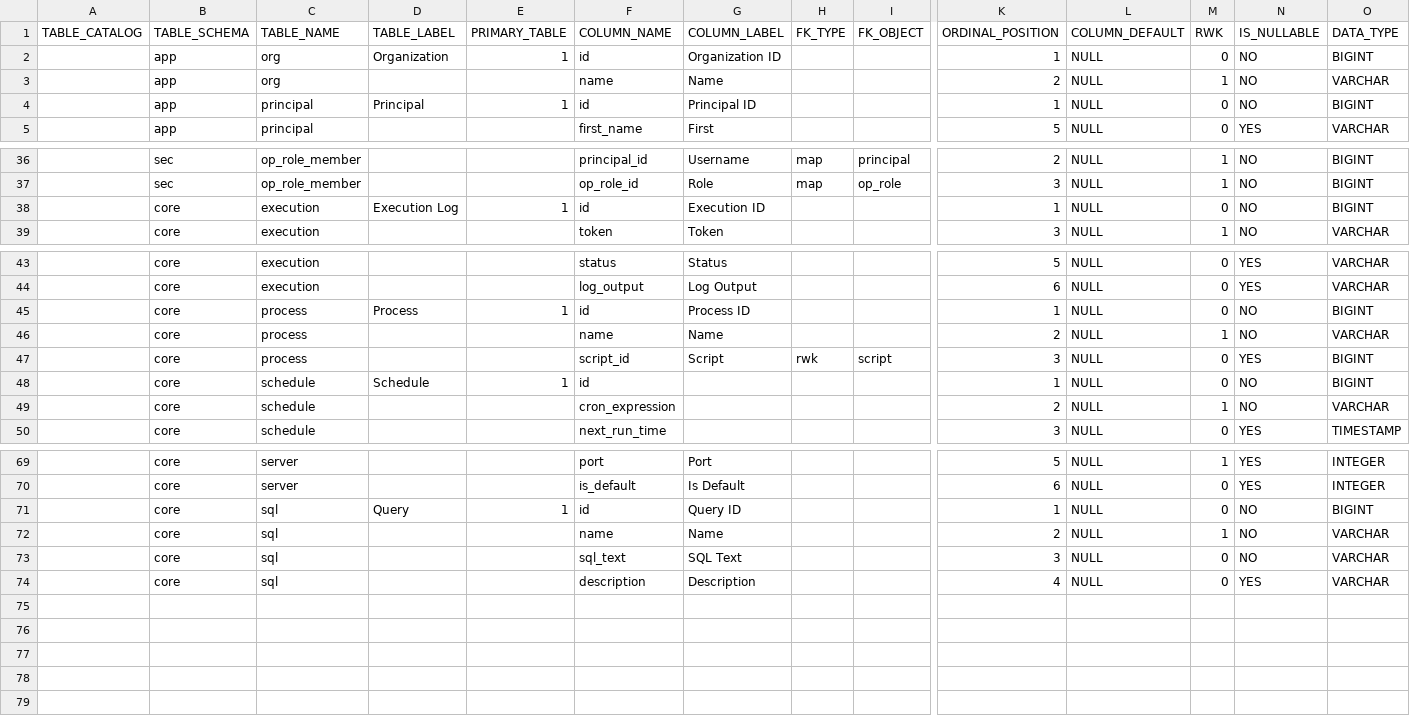
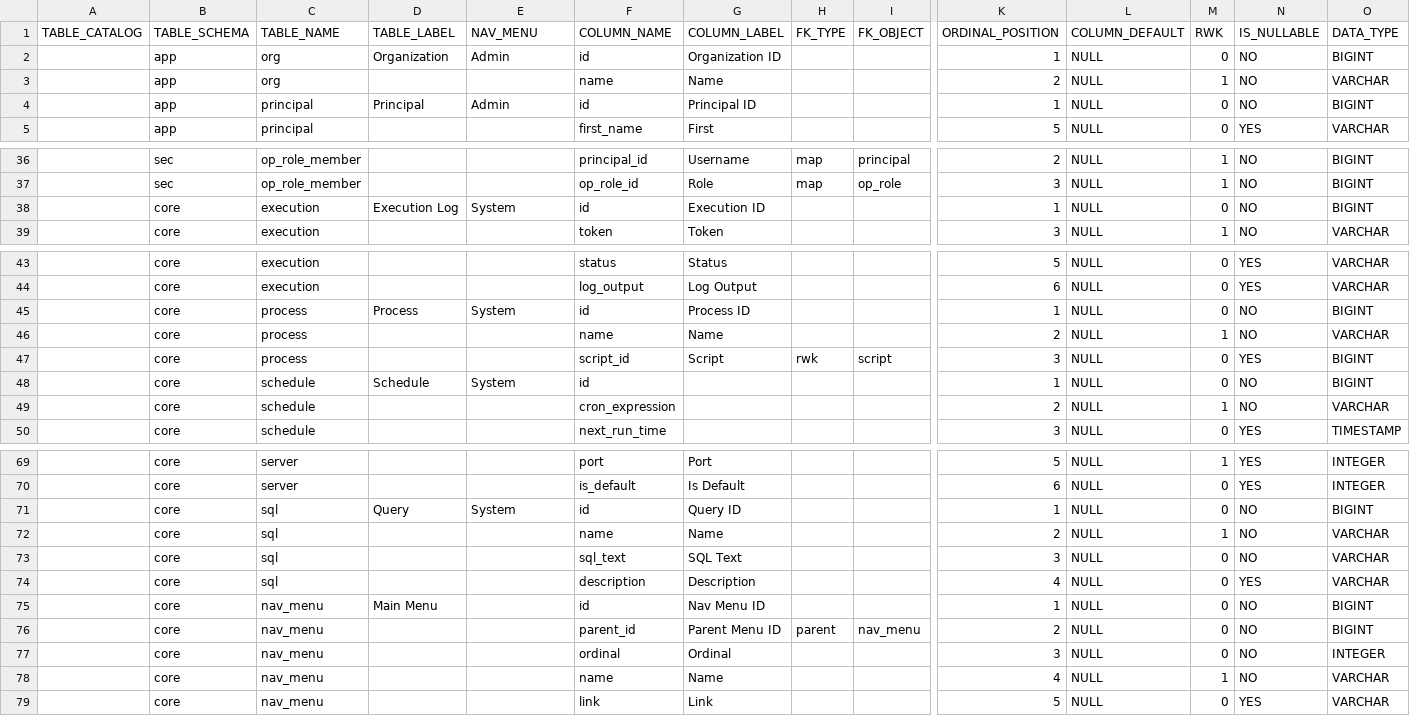
Before and after one commit to ekohlenberg/jumpstart, a CSV file: templates/core/core.csv, drawn as a sheet; only a part is shown, gaps mark what is left out; rows hold the shown columns only; the diff covers the shown part only; the diff names each change by its address in the sheet, - before the commit and + after, or states it on an @@ line.

```diff
--- a/templates/core/core.csv
+++ b/templates/core/core.csv
-E1: PRIMARY_TABLE
+E1: NAV_MENU
-E2 (NAV_MENU): 1
+E2 (NAV_MENU): Admin
-E4 (NAV_MENU): 1
+E4 (NAV_MENU): Admin
-E38 (NAV_MENU): 1
+E38 (NAV_MENU): System
-E45 (NAV_MENU): 1
+E45 (NAV_MENU): System
-E48 (NAV_MENU): 1
+E48 (NAV_MENU): System
-E71 (NAV_MENU): 1
+E71 (NAV_MENU): System
+row 75:  | core | nav_menu | Main Menu |  | id | Nav Menu ID |  |  | 1 | NULL | 0 | NO | BIGINT
+row 76:  | core | nav_menu |  |  | parent_id | Parent Menu ID | parent | nav_menu | 2 | NULL | 0 | NO | BIGINT
+row 77:  | core | nav_menu |  |  | ordinal | Ordinal |  |  | 3 | NULL | 0 | NO | INTEGER
+row 78:  | core | nav_menu |  |  | name | Name |  |  | 4 | NULL | 1 | NO | VARCHAR
+row 79:  | core | nav_menu |  |  | link | Link |  |  | 5 | NULL | 0 | YES | VARCHAR
```
Also changed, not shown: 7 edited cells elsewhere in this file, 4 other files.
